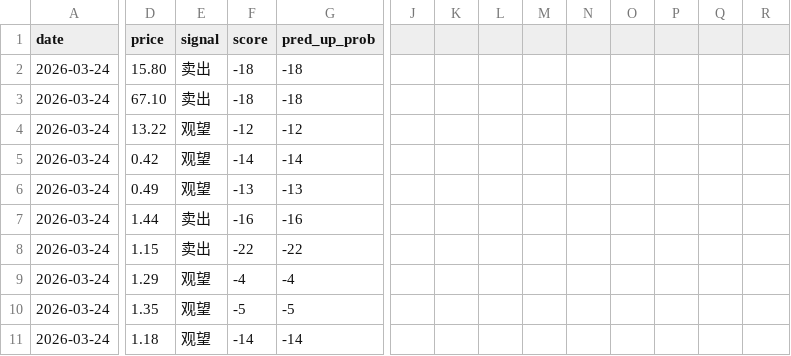
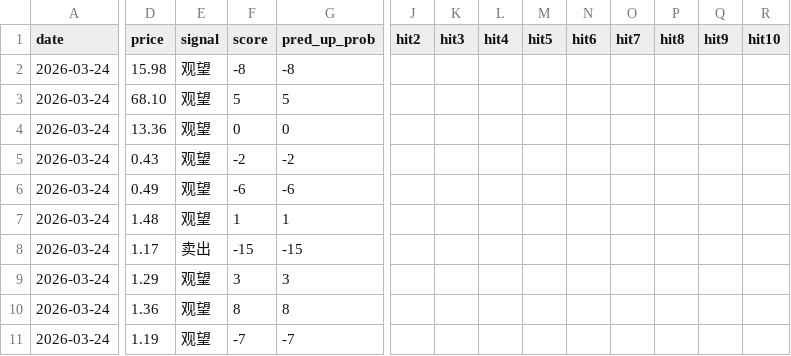
Before and after one commit to netnoah/stockForecast, a CSV file: data/predictions.csv, drawn as a sheet; only a part is shown, gaps mark what is left out; the diff covers the shown part only; the diff names each change by its address in the sheet, - before the commit and + after, or states it on an @@ line.

Commit message:
feat: 多日预测命中率追踪(1-14天)，CSV汇总行，日期去重修复
- tracker.py: 新增hit2-hit14列，支持1-14天命中率计算和回填
- forecast.py: fetch_actual_close改为fetch_actual_closes批量获取
- CSV底部追加命中率汇总行，报告中展示第1/2/5/14天准确率
- 修复日期格式不一致(2026/3/24 vs 2026-03-24)导致的重复记录

```diff
--- a/data/predictions.csv
+++ b/data/predictions.csv
-J1: (empty)
+J1: hit2
-K1: (empty)
+K1: hit3
-L1: (empty)
+L1: hit4
-M1: (empty)
+M1: hit5
-N1: (empty)
+N1: hit6
-O1: (empty)
+O1: hit7
-P1: (empty)
+P1: hit8
-Q1: (empty)
+Q1: hit9
-R1: (empty)
+R1: hit10
-D2 (price): 15.80
+D2 (price): 15.98
-E2:E3 (signal): 卖出
+E2:E3 (signal): 观望
-F2 (score): -18
+F2 (score): -8
-G2 (pred_up_prob): -18
+G2 (pred_up_prob): -8
-D3 (price): 67.10
+D3 (price): 68.10
-F3 (score): -18
+F3 (score): 5
-G3 (pred_up_prob): -18
+G3 (pred_up_prob): 5
-D4 (price): 13.22
+D4 (price): 13.36
-F4 (score): -12
+F4 (score): 0
-G4 (pred_up_prob): -12
+G4 (pred_up_prob): 0
-D5 (price): 0.42
+D5 (price): 0.43
-F5 (score): -14
+F5 (score): -2
-G5 (pred_up_prob): -14
+G5 (pred_up_prob): -2
-F6 (score): -13
+F6 (score): -6
-G6 (pred_up_prob): -13
+G6 (pred_up_prob): -6
-D7 (price): 1.44
+D7 (price): 1.48
-E7 (signal): 卖出
+E7 (signal): 观望
-F7 (score): -16
+F7 (score): 1
-G7 (pred_up_prob): -16
+G7 (pred_up_prob): 1
-D8 (price): 1.15
+D8 (price): 1.17
-F8 (score): -22
+F8 (score): -15
-G8 (pred_up_prob): -22
+G8 (pred_up_prob): -15
-F9 (score): -4
+F9 (score): 3
-G9 (pred_up_prob): -4
+G9 (pred_up_prob): 3
-D10 (price): 1.35
+D10 (price): 1.36
-F10 (score): -5
+F10 (score): 8
-G10 (pred_up_prob): -5
+G10 (pred_up_prob): 8
-D11 (price): 1.18
+D11 (price): 1.19
-F11 (score): -14
+F11 (score): -7
-G11 (pred_up_prob): -14
+G11 (pred_up_prob): -7
```
Also changed, not shown: 1 added row and 18 edited cells elsewhere in this file, 2 other files.
